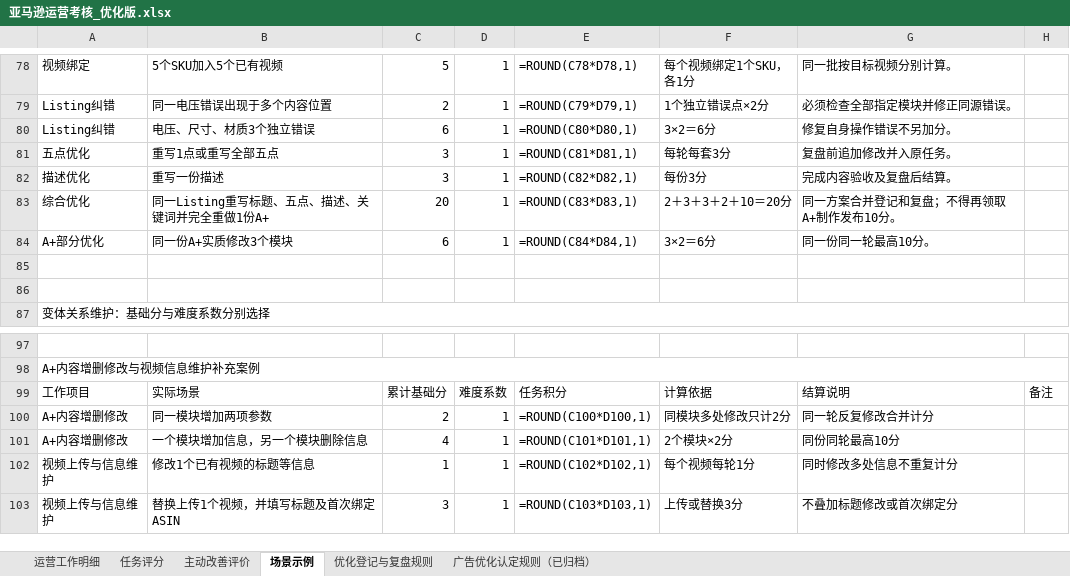
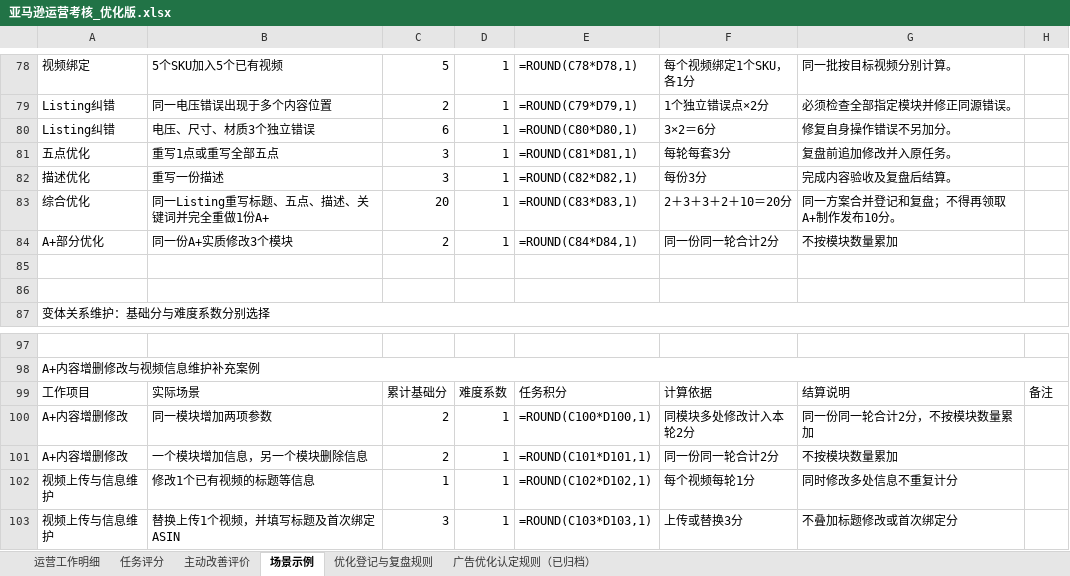
Before and after one commit to joyfay/hello-world, an Excel workbook: 亚马逊运营考核_优化版.xlsx, sheet 场景示例, drawn as a sheet; only a part is shown, gaps mark what is left out; values as stored, in another font and other column widths than the file's, no borders; formulas without a stored value are shown as written; table styles not drawn; the diff names each change by its address in the sheet, - before the commit and + after, or states it on an @@ line.

```diff
--- a/亚马逊运营考核_优化版.xlsx (sheet 场景示例)
+++ b/亚马逊运营考核_优化版.xlsx (sheet 场景示例)
-C84: 6
+C84: 2
-F84: 3×2＝6分
+F84: 同一份同一轮合计2分
-G84: 同一份同一轮最高10分。
+G84: 不按模块数量累加
-F100: 同模块多处修改只计2分
+F100: 同模块多处修改计入本轮2分
-G100: 同一轮反复修改合并计分
+G100: 同一份同一轮合计2分，不按模块数量累加
-C101: 4
+C101: 2
-F101: 2个模块×2分
+F101: 同一份同一轮合计2分
-G101: 同份同轮最高10分
+G101: 不按模块数量累加
```
Also changed, not shown: sheet 运营工作明细, sheet 主动改善评价.
